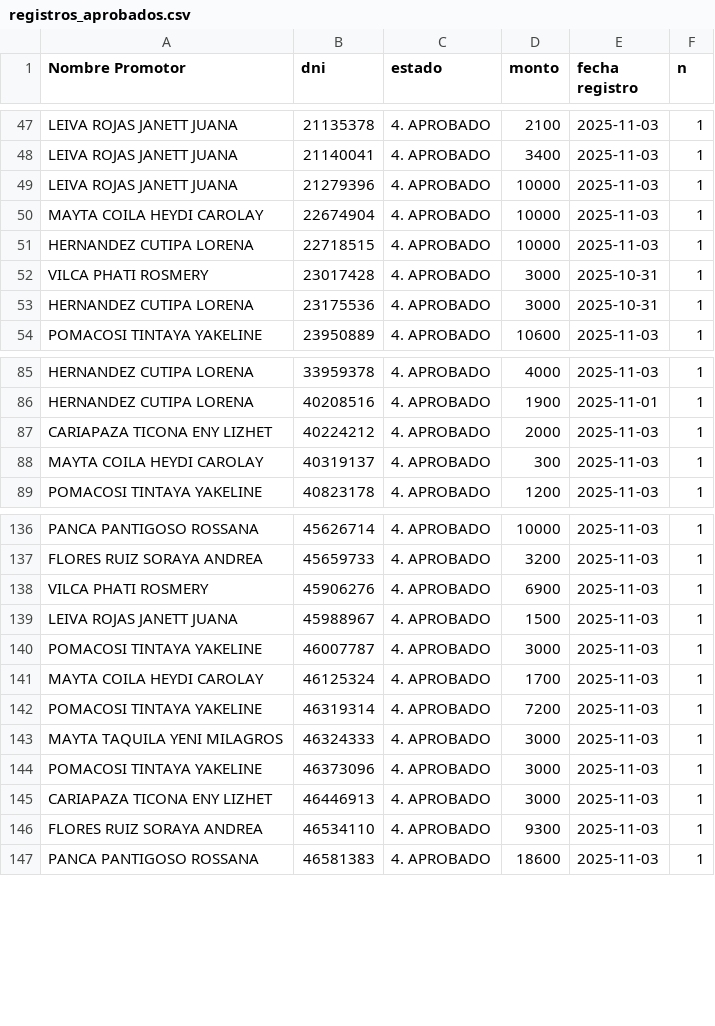
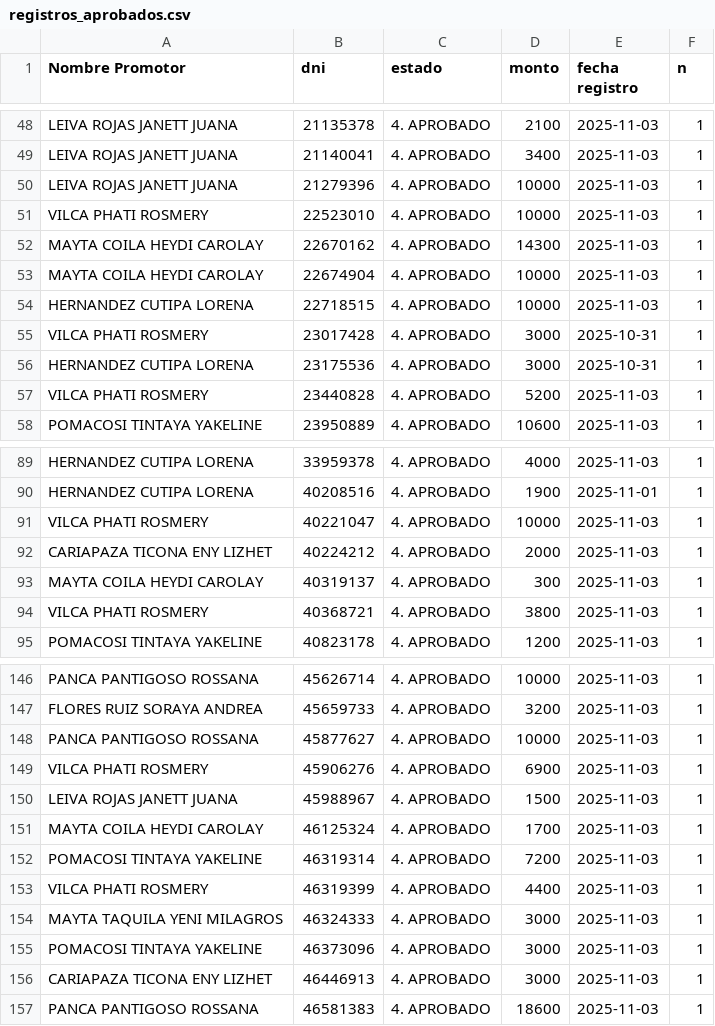
Before and after one commit to WFLAR0/reporte_online_s_bi, a CSV file: registros_aprobados.csv, drawn as a sheet; only a part is shown, gaps mark what is left out; removed rows and columns are numbered as before the commit, all else as after; the diff covers the shown part only; the diff names each change by its address in the sheet, - before the commit and + after, or states it on an @@ line.

Commit message:
Actualización de registros_aprobados.csv

```diff
--- a/registros_aprobados.csv
+++ b/registros_aprobados.csv
+row 51: VILCA PHATI ROSMERY | 22523010 | 4. APROBADO | 10000 | 2025-11-03 | 1
+row 52: MAYTA COILA HEYDI CAROLAY | 22670162 | 4. APROBADO | 14300 | 2025-11-03 | 1
+row 57: VILCA PHATI ROSMERY | 23440828 | 4. APROBADO | 5200 | 2025-11-03 | 1
+row 91: VILCA PHATI ROSMERY | 40221047 | 4. APROBADO | 10000 | 2025-11-03 | 1
+row 94: VILCA PHATI ROSMERY | 40368721 | 4. APROBADO | 3800 | 2025-11-03 | 1
+row 148: PANCA PANTIGOSO ROSSANA | 45877627 | 4. APROBADO | 10000 | 2025-11-03 | 1
-row 140: POMACOSI TINTAYA YAKELINE | 46007787 | 4. APROBADO | 3000 | 2025-11-03 | 1
+row 153: VILCA PHATI ROSMERY | 46319399 | 4. APROBADO | 4400 | 2025-11-03 | 1
-row 146: FLORES RUIZ SORAYA ANDREA | 46534110 | 4. APROBADO | 9300 | 2025-11-03 | 1
```
Also changed, not shown: 12 added rows and 1 removed row elsewhere in this file.
